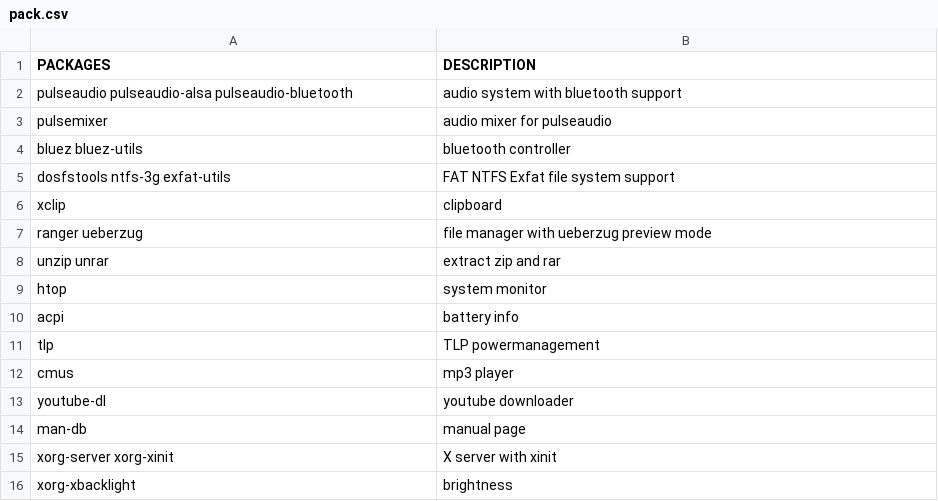
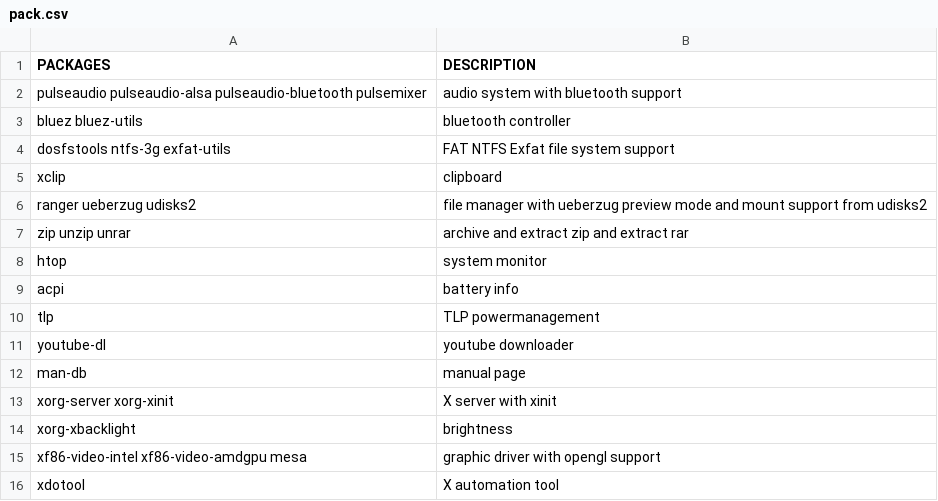
Before and after one commit to fhpraw/i3rice, a CSV file: pack.csv, drawn as a sheet; only a part is shown; the shorter side is filled out with more unchanged rows.

Commit message:
Update pack.csv

```diff
--- a/pack.csv
+++ b/pack.csv
@@ -1,4 +1,3 @@
 PACKAGES,DESCRIPTION
-pulseaudio pulseaudio-alsa pulseaudio-bluetooth,audio system with bluetooth support
-pulsemixer,audio mixer for pulseaudio
+pulseaudio pulseaudio-alsa pulseaudio-bluetooth pulsemixer,audio system with bluetooth support
 bluez bluez-utils,bluetooth controller
@@ -6,4 +5,4 @@ dosfstools ntfs-3g exfat-utils,FAT NTFS Exfat file system support
 xclip,clipboard
-ranger ueberzug,file manager with ueberzug preview mode
-unzip unrar,extract zip and rar
+ranger ueberzug udisks2,file manager with ueberzug preview mode and mount support from udisks2
+zip unzip unrar,archive and extract zip and extract rar
 htop,system monitor
@@ -11,3 +10,2 @@ acpi,battery info
 tlp,TLP powermanagement
-cmus,mp3 player
 youtube-dl,youtube downloader
```
